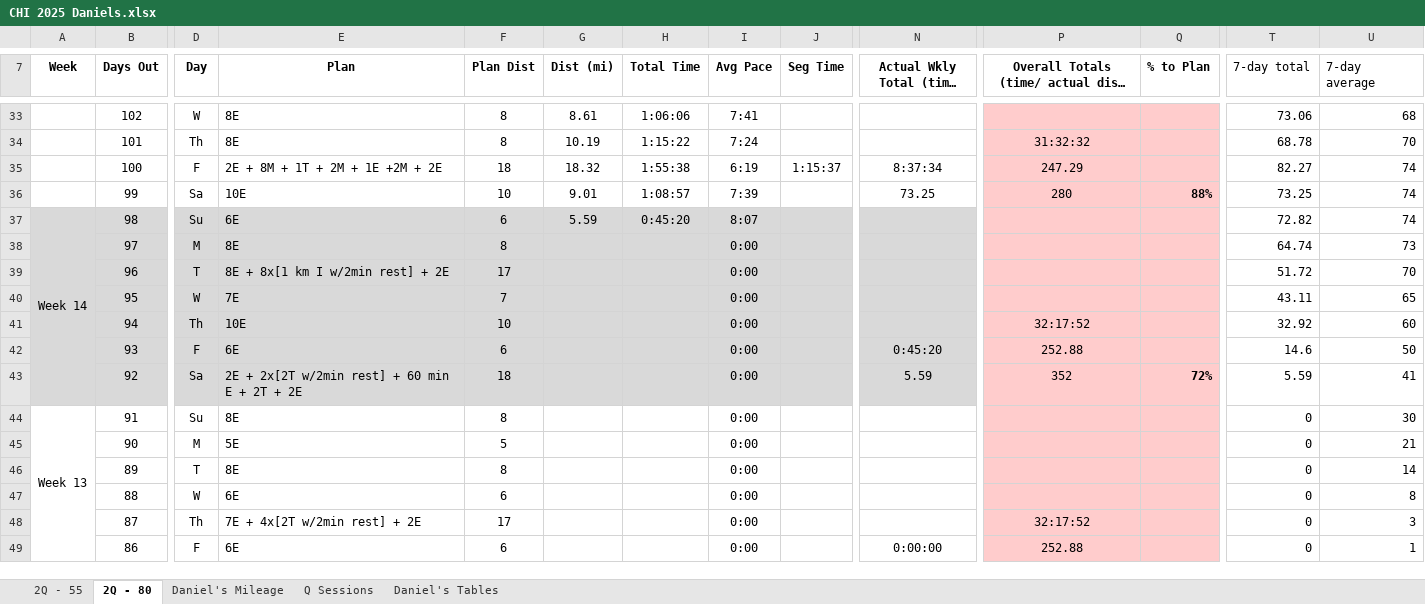
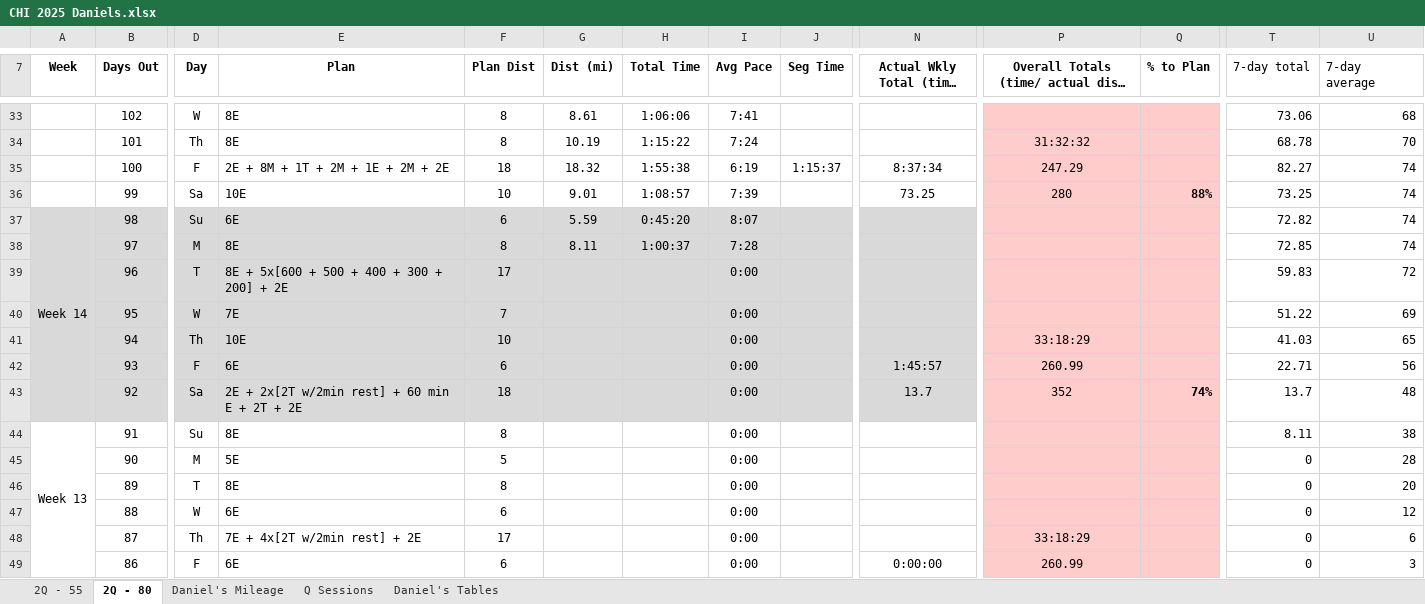
Before and after one commit to danmcgraw94/Running, an Excel workbook: TrainingPlans/CHI 2025 Daniels.xlsx, sheet 2Q - 80, drawn as a sheet; only a part is shown, gaps mark what is left out; long unchanged cells end in …; values as stored, in another font and other column widths than the file's, no borders; the diff covers the shown part only; the diff names each change by its address in the sheet, - before the commit and + after, or states it on an @@ line.

Commit message:
update after 7-7

```diff
--- a/TrainingPlans/CHI 2025 Daniels.xlsx (sheet 2Q - 80)
+++ b/TrainingPlans/CHI 2025 Daniels.xlsx (sheet 2Q - 80)
-E35 (Plan): 2E + 8M + 1T + 2M + 1E +2M + 2E
+E35 (Plan): 2E + 8M + 1T + 2M + 1E + 2M + 2E
-G38 (Dist (mi)): (empty)
+G38 (Dist (mi)): 8.11
-H38 (Total Time): (empty)
+H38 (Total Time): 1:00:37
-I38 (Avg Pace): 0:00
+I38 (Avg Pace): 7:28
-T38 (7-day total): 64.74
+T38 (7-day total): 72.85
-U38 (7-day average): 73
+U38 (7-day average): 74
-E39 (Plan): 8E + 8x[1 km I w/2min rest] + 2E
+E39 (Plan): 8E + 5x[600 + 500 + 400 + 300 + 200] + 2E
-T39 (7-day total): 51.72
+T39 (7-day total): 59.83
-U39 (7-day average): 70
+U39 (7-day average): 72
-T40 (7-day total): 43.11
+T40 (7-day total): 51.22
-U40 (7-day average): 65
+U40 (7-day average): 69
-P41: 32:17:52
+P41: 33:18:29
-T41 (7-day total): 32.92
+T41 (7-day total): 41.03
-U41 (7-day average): 60
+U41 (7-day average): 65
-N42 (Actual Wkly Total (time/ dist)): 0:45:20
+N42 (Actual Wkly Total (time/ dist)): 1:45:57
-P42: 252.88
+P42: 260.99
-T42 (7-day total): 14.6
+T42 (7-day total): 22.71
-U42 (7-day average): 50
+U42 (7-day average): 56
-N43 (Actual Wkly Total (time/ dist)): 5.59
+N43 (Actual Wkly Total (time/ dist)): 13.7
-Q43 (% to Plan): 72%
+Q43 (% to Plan): 74%
-T43 (7-day total): 5.59
+T43 (7-day total): 13.7
-U43 (7-day average): 41
+U43 (7-day average): 48
-T44 (7-day total): 0
+T44 (7-day total): 8.11
-U44 (7-day average): 30
+U44 (7-day average): 38
-U45 (7-day average): 21
+U45 (7-day average): 28
-U46 (7-day average): 14
+U46 (7-day average): 20
-U47 (7-day average): 8
+U47 (7-day average): 12
-P48: 32:17:52
+P48: 33:18:29
-U48 (7-day average): 3
+U48 (7-day average): 6
-P49: 252.88
+P49: 260.99
-U49 (7-day average): 1
+U49 (7-day average): 3
```
Also changed, not shown: 39 edited cells elsewhere in this sheet, sheet Daniel's Mileage, charts or pictures.
